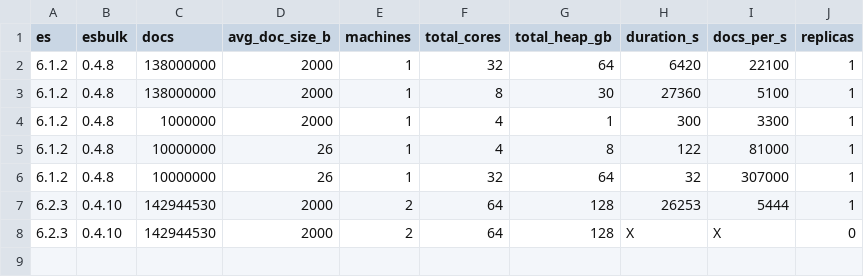
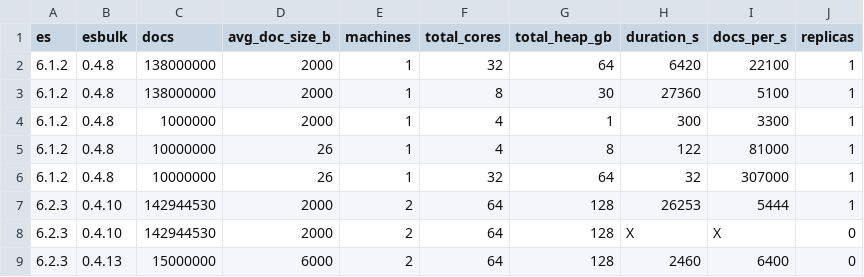
Before and after one commit to miku/esbulk, a CSV file: measurements.csv, drawn as a sheet; the diff names each change by its address in the sheet, - before the commit and + after, or states it on an @@ line.

Commit message:
update measurements

```diff
--- a/measurements.csv
+++ b/measurements.csv
+row 9: 6.2.3 | 0.4.13 | 15000000 | 6000 | 2 | 64 | 128 | 2460 | 6400 | 0
```
